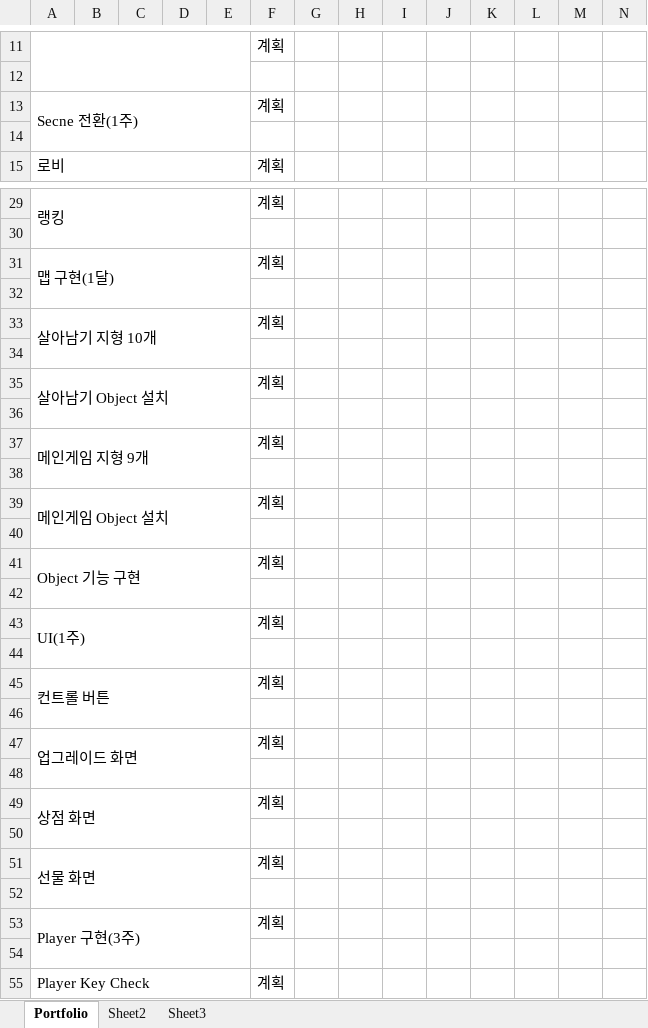
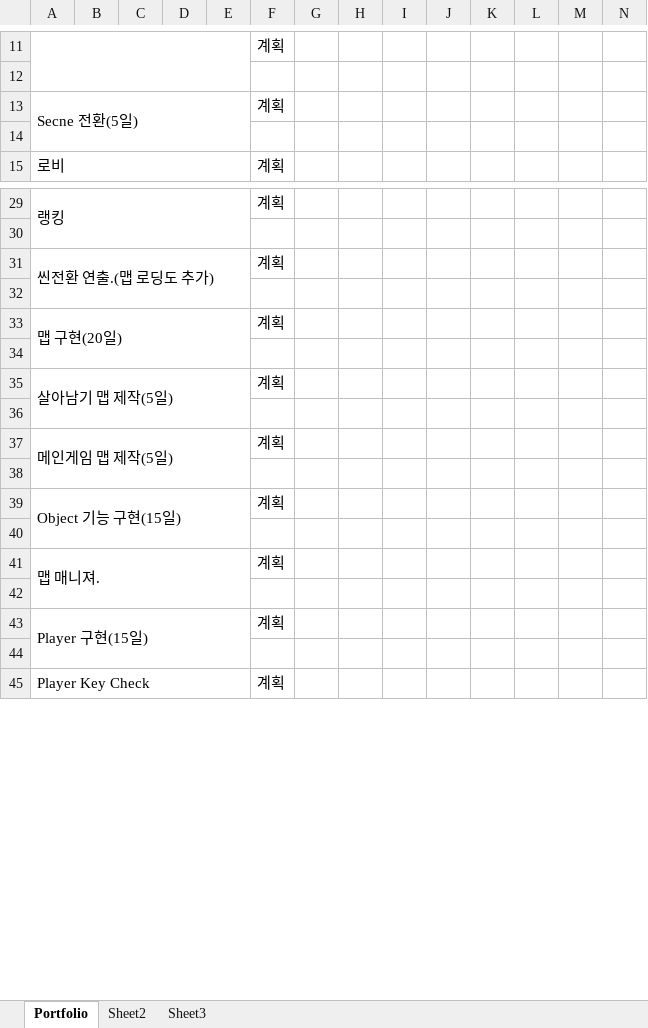
Before and after one commit to SunmiMoon/Portfolio, an Excel workbook: 스케쥴.xlsx, sheet Portfolio, drawn as a sheet; only a part is shown, gaps mark what is left out; values as stored, in another font and other column widths than the file's, no cell formats; removed rows and columns are numbered as before the commit, all else as after; rows hold the shown columns only; the diff covers the shown part only; the diff names each change by its address in the sheet, - before the commit and + after, or states it on an @@ line.

```diff
--- a/스케쥴.xlsx (sheet Portfolio)
+++ b/스케쥴.xlsx (sheet Portfolio)
-A13: Secne 전환(1주)
+A13: Secne 전환(5일)
-A31: 맵 구현(1달)
+A31: 씬전환 연출.(맵 로딩도 추가)
-A33: 살아남기 지형 10개
+A33: 맵 구현(20일)
-A35: 살아남기 Object 설치
+A35: 살아남기 맵 제작(5일)
-A37: 메인게임 지형 9개
+A37: 메인게임 맵 제작(5일)
-A39: 메인게임 Object 설치
+A39: Object 기능 구현(15일)
-A41: Object 기능 구현
+A41: 맵 매니져.
-row 43: UI(1주) |  |  |  |  | 계획
-row 44: (empty)
-row 45: 컨트롤 버튼 |  |  |  |  | 계획
-row 46: (empty)
@@ row 47 moved to row 103: 업그레이드 화면 @@
-row 48: (empty)
-row 49: 상점 화면 |  |  |  |  | 계획
-row 50: (empty)
-row 51: 선물 화면 |  |  |  |  | 계획
-row 52: (empty)
-A43: Player 구현(3주)
+A43: Player 구현(15일)
```
Also changed, not shown: 55 added rows, 10 removed rows, 10 edited cells and merged cells elsewhere in this sheet, cell formats.
